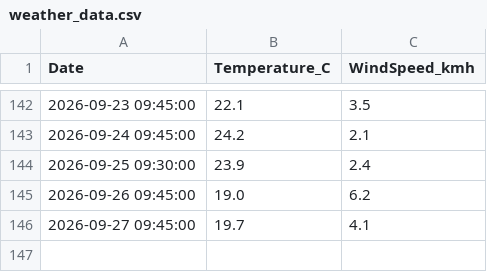
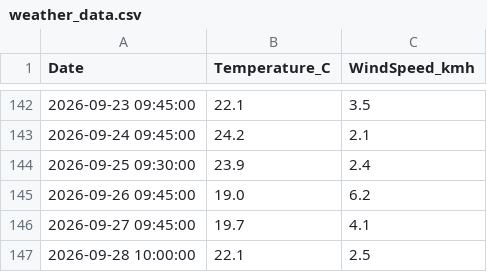
Before and after one commit to FuzzyLogic112/Auto-Data-Pipeline, a CSV file: weather_data.csv, drawn as a sheet; only a part is shown, gaps mark what is left out; the diff names each change by its address in the sheet, - before the commit and + after, or states it on an @@ line.

```diff
--- a/weather_data.csv
+++ b/weather_data.csv
+row 147: 2026-09-28 10:00:00 | 22.1 | 2.5
```
